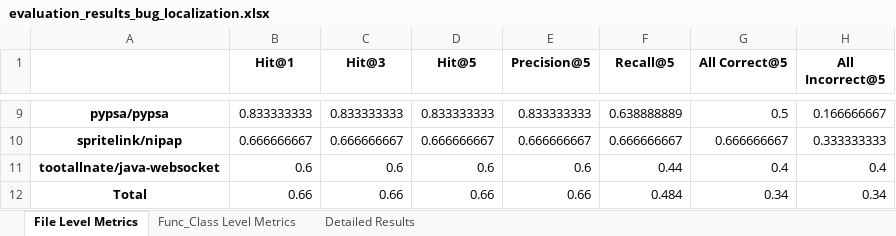
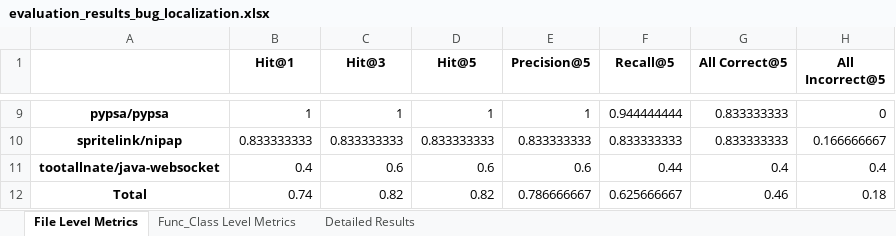
Before and after one commit to jsureka/issue_analyzing_tool, an Excel workbook: Replication Package/Evaluation/Bug Localization/evaluation_results_bug_localization.xlsx, sheet File Level Metrics, drawn as a sheet; only a part is shown, gaps mark what is left out; values as stored, in another font and other column widths than the file's, no borders; the diff covers the shown part only; the diff names each change by its address in the sheet, - before the commit and + after, or states it on an @@ line.

```diff
--- a/Replication Package/Evaluation/Bug Localization/evaluation_results_bug_localization.xlsx (sheet File Level Metrics)
+++ b/Replication Package/Evaluation/Bug Localization/evaluation_results_bug_localization.xlsx (sheet File Level Metrics)
-B9 (Hit@1): 0.833333333
+B9 (Hit@1): 1
-C9 (Hit@3): 0.833333333
+C9 (Hit@3): 1
-D9 (Hit@5): 0.833333333
+D9 (Hit@5): 1
-E9 (Precision@5): 0.833333333
+E9 (Precision@5): 1
-F9 (Recall@5): 0.638888889
+F9 (Recall@5): 0.944444444
-G9 (All Correct@5): 0.5
+G9 (All Correct@5): 0.833333333
-H9 (All Incorrect@5): 0.166666667
+H9 (All Incorrect@5): 0
-B10 (Hit@1): 0.666666667
+B10 (Hit@1): 0.833333333
-C10 (Hit@3): 0.666666667
+C10 (Hit@3): 0.833333333
-D10 (Hit@5): 0.666666667
+D10 (Hit@5): 0.833333333
-E10 (Precision@5): 0.666666667
+E10 (Precision@5): 0.833333333
-F10 (Recall@5): 0.666666667
+F10 (Recall@5): 0.833333333
-G10 (All Correct@5): 0.666666667
+G10 (All Correct@5): 0.833333333
-H10 (All Incorrect@5): 0.333333333
+H10 (All Incorrect@5): 0.166666667
-B11 (Hit@1): 0.6
+B11 (Hit@1): 0.4
-B12 (Hit@1): 0.66
+B12 (Hit@1): 0.74
-C12 (Hit@3): 0.66
+C12 (Hit@3): 0.82
-D12 (Hit@5): 0.66
+D12 (Hit@5): 0.82
-E12 (Precision@5): 0.66
+E12 (Precision@5): 0.786666667
-F12 (Recall@5): 0.484
+F12 (Recall@5): 0.625666667
-G12 (All Correct@5): 0.34
+G12 (All Correct@5): 0.46
-H12 (All Incorrect@5): 0.34
+H12 (All Incorrect@5): 0.18
```
Also changed, not shown: 26 edited cells elsewhere in this sheet, sheet Detailed Results, sheet Func_Class Level Metrics, 3 other files.
